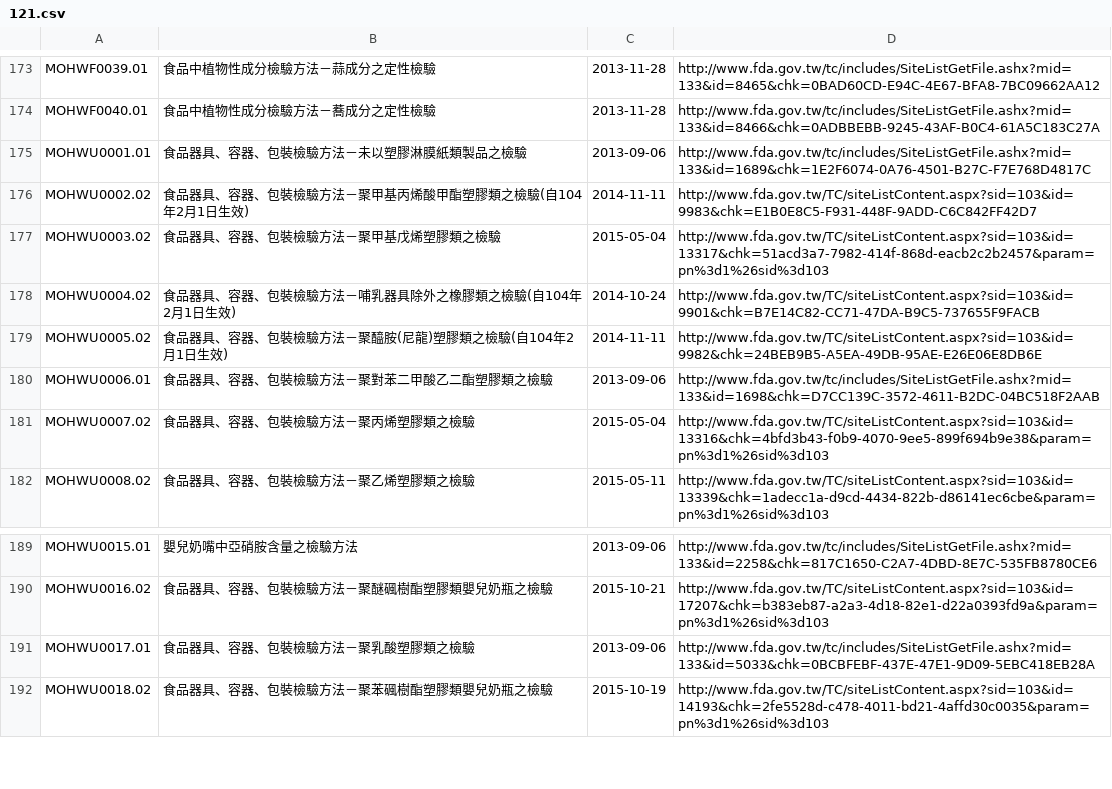
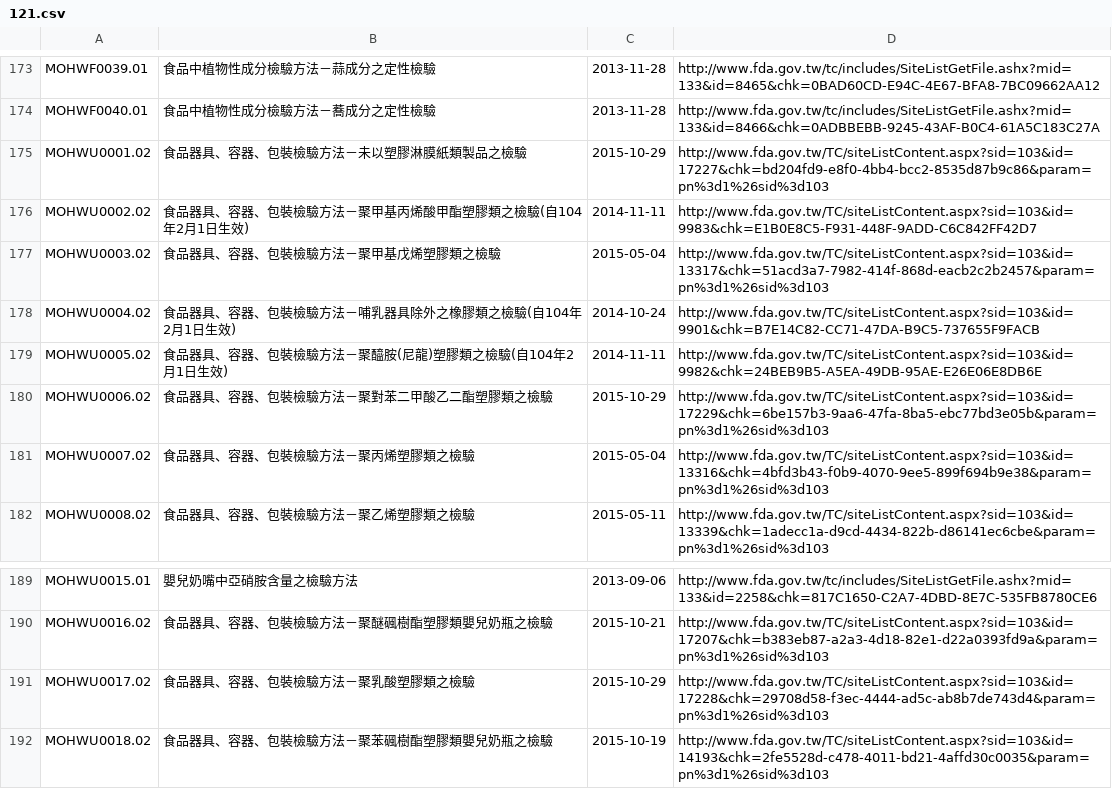
Before and after one commit to kiang/data.fda.gov.tw-list, a CSV file: dataset/121.csv, drawn as a sheet; only a part is shown, gaps mark what is left out.

Commit message:
update datasets @ 2015-10-30 00:55:01

```diff
--- a/dataset/121.csv
+++ b/dataset/121.csv
@@ -174,3 +174,3 @@ MOHWF0039.01	食品中植物性成分檢驗方法－蒜成分之定性檢驗	201
 MOHWF0040.01	食品中植物性成分檢驗方法－蕎成分之定性檢驗	2013-11-28	http://www.fda.gov.tw/tc/includes/SiteListGetFile.ashx?mid=133&id=8466&chk=0ADBBEBB-9245-43AF-B0C4-61A5C183C27A	
-MOHWU0001.01	食品器具、容器、包裝檢驗方法－未以塑膠淋膜紙類製品之檢驗	2013-09-06	http://www.fda.gov.tw/tc/includes/SiteListGetFile.ashx?mid=133&id=1689&chk=1E2F6074-0A76-4501-B27C-F7E768D4817C	
+MOHWU0001.02	食品器具、容器、包裝檢驗方法－未以塑膠淋膜紙類製品之檢驗	2015-10-29	http://www.fda.gov.tw/TC/siteListContent.aspx?sid=103&id=17227&chk=bd204fd9-e8f0-4bb4-bcc2-8535d87b9c86&param=pn%3d1%26sid%3d103	
 MOHWU0002.02	食品器具、容器、包裝檢驗方法－聚甲基丙烯酸甲酯塑膠類之檢驗(自104年2月1日生效)	2014-11-11	http://www.fda.gov.tw/TC/siteListContent.aspx?sid=103&id=9983&chk=E1B0E8C5-F931-448F-9ADD-C6C842FF42D7	
@@ -179,3 +179,3 @@ MOHWU0004.02	食品器具、容器、包裝檢驗方法－哺乳器具除外之
 MOHWU0005.02	食品器具、容器、包裝檢驗方法－聚醯胺(尼龍)塑膠類之檢驗(自104年2月1日生效)	2014-11-11	http://www.fda.gov.tw/TC/siteListContent.aspx?sid=103&id=9982&chk=24BEB9B5-A5EA-49DB-95AE-E26E06E8DB6E	
-MOHWU0006.01	食品器具、容器、包裝檢驗方法－聚對苯二甲酸乙二酯塑膠類之檢驗 	2013-09-06	http://www.fda.gov.tw/tc/includes/SiteListGetFile.ashx?mid=133&id=1698&chk=D7CC139C-3572-4611-B2DC-04BC518F2AAB	
+MOHWU0006.02	食品器具、容器、包裝檢驗方法－聚對苯二甲酸乙二酯塑膠類之檢驗 	2015-10-29	http://www.fda.gov.tw/TC/siteListContent.aspx?sid=103&id=17229&chk=6be157b3-9aa6-47fa-8ba5-ebc77bd3e05b&param=pn%3d1%26sid%3d103	
 MOHWU0007.02	食品器具、容器、包裝檢驗方法－聚丙烯塑膠類之檢驗 	2015-05-04	http://www.fda.gov.tw/TC/siteListContent.aspx?sid=103&id=13316&chk=4bfd3b43-f0b9-4070-9ee5-899f694b9e38&param=pn%3d1%26sid%3d103	
@@ -190,3 +190,3 @@ MOHWU0015.01	嬰兒奶嘴中亞硝胺含量之檢驗方法	2013-09-06	http://www
 MOHWU0016.02	食品器具、容器、包裝檢驗方法－聚醚碸樹酯塑膠類嬰兒奶瓶之檢驗	2015-10-21	http://www.fda.gov.tw/TC/siteListContent.aspx?sid=103&id=17207&chk=b383eb87-a2a3-4d18-82e1-d22a0393fd9a&param=pn%3d1%26sid%3d103	
-MOHWU0017.01	食品器具、容器、包裝檢驗方法－聚乳酸塑膠類之檢驗	2013-09-06	http://www.fda.gov.tw/tc/includes/SiteListGetFile.ashx?mid=133&id=5033&chk=0BCBFEBF-437E-47E1-9D09-5EBC418EB28A	
+MOHWU0017.02	食品器具、容器、包裝檢驗方法－聚乳酸塑膠類之檢驗	2015-10-29	http://www.fda.gov.tw/TC/siteListContent.aspx?sid=103&id=17228&chk=29708d58-f3ec-4444-ad5c-ab8b7de743d4&param=pn%3d1%26sid%3d103	
 MOHWU0018.02	食品器具、容器、包裝檢驗方法－聚苯碸樹酯塑膠類嬰兒奶瓶之檢驗	2015-10-19	http://www.fda.gov.tw/TC/siteListContent.aspx?sid=103&id=14193&chk=2fe5528d-c478-4011-bd21-4affd30c0035&param=pn%3d1%26sid%3d103	
```
Also changed, not shown: dataset/124.csv, dataset/45.csv, 2 other files.
